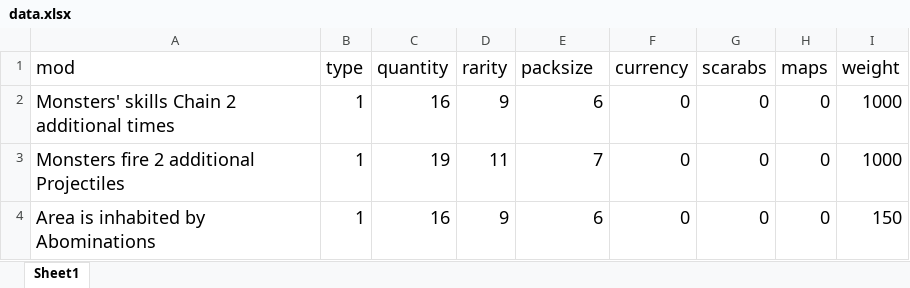
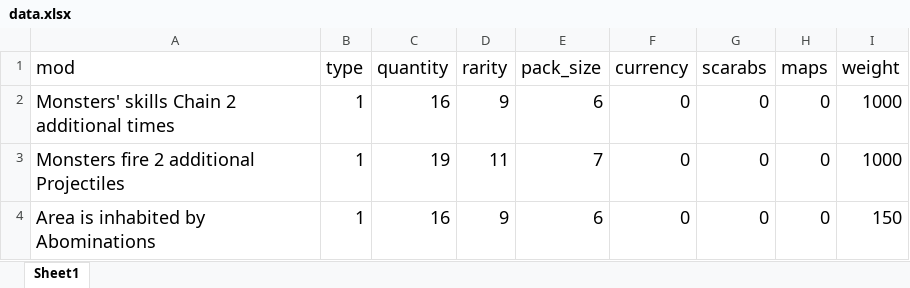
Before and after one commit to domagoj-1996/Chaostimator, an Excel workbook: data.xlsx, sheet Sheet1, drawn as a sheet; only a part is shown; values as stored, in another font and other column widths than the file's, no borders; the diff names each change by its address in the sheet, - before the commit and + after, or states it on an @@ line.

Commit message:
v0.1.3
- normalized weights per type
- sortable by value on attribute columns

```diff
--- a/data.xlsx (sheet Sheet1)
+++ b/data.xlsx (sheet Sheet1)
-E1: packsize
+E1: pack_size
```
Also changed, not shown: 1 other file.
